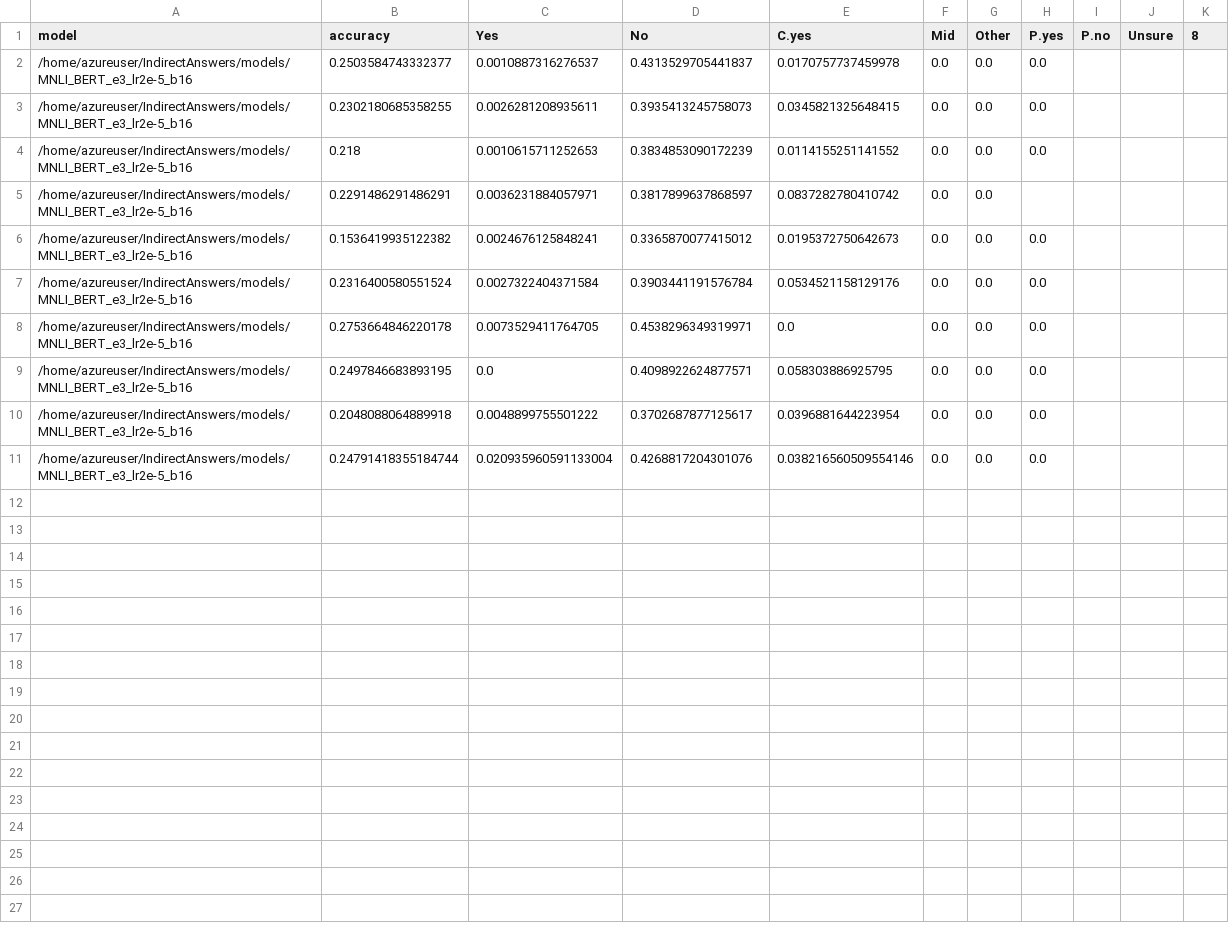
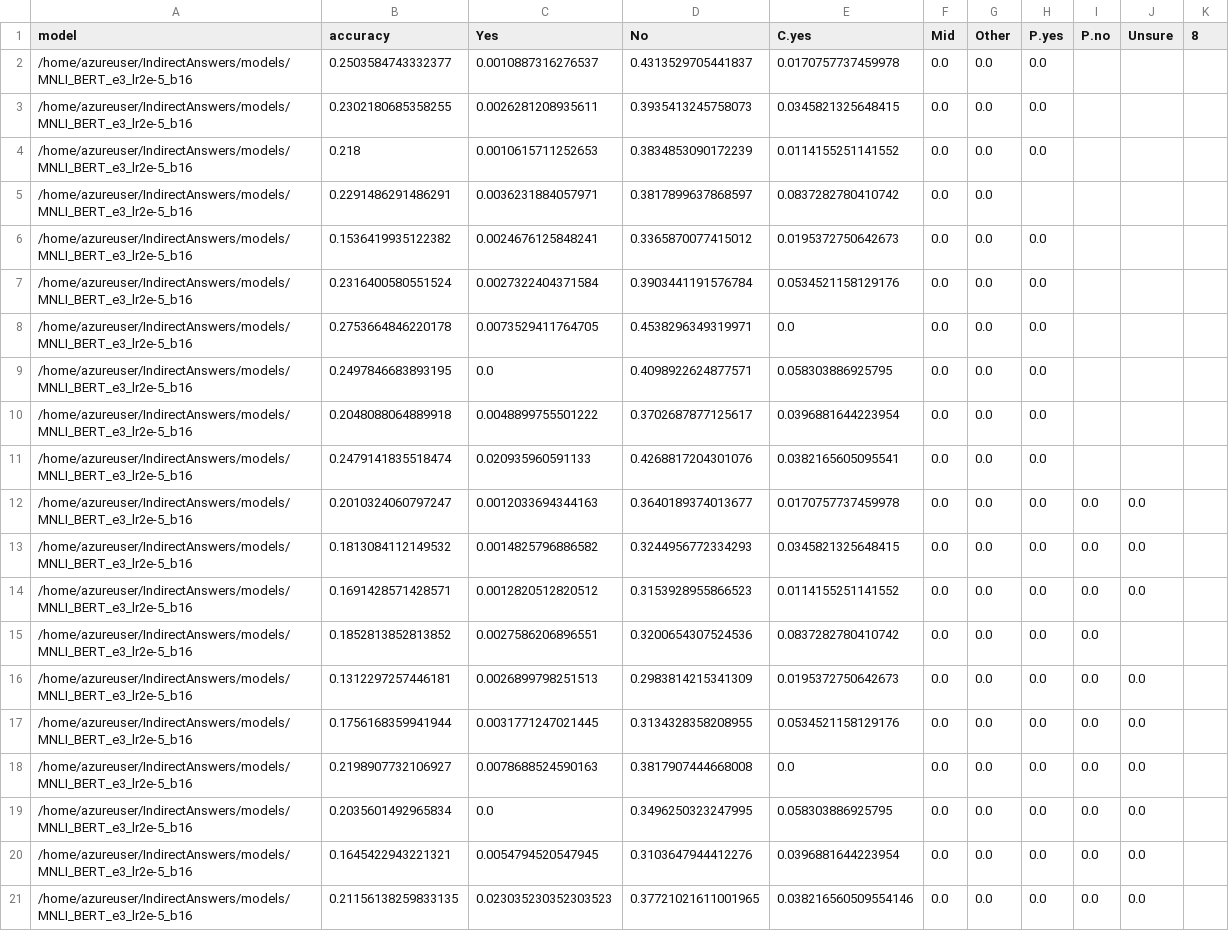
Before and after one commit to NakuraMino/IndirectAnswers, a TSV file: results/MNLI-test-results.tsv, drawn as a sheet.

```diff
--- a/results/MNLI-test-results.tsv
+++ b/results/MNLI-test-results.tsv
@@ -10,2 +10,12 @@ model	accuracy	Yes	No	C.yes	Mid	Other	P.yes	P.no	Unsure	8
 /home/azureuser/IndirectAnswers/models/MNLI_BERT_e3_lr2e-5_b16	0.2048088064889918	0.0048899755501222	0.3702687877125617	0.0396881644223954	0.0	0.0	0.0			
-/home/azureuser/IndirectAnswers/models/MNLI_BERT_e3_lr2e-5_b16	0.24791418355184744	0.020935960591133004	0.4268817204301076	0.038216560509554146	0.0	0.0	0.0			
+/home/azureuser/IndirectAnswers/models/MNLI_BERT_e3_lr2e-5_b16	0.2479141835518474	0.020935960591133	0.4268817204301076	0.0382165605095541	0.0	0.0	0.0			
+/home/azureuser/IndirectAnswers/models/MNLI_BERT_e3_lr2e-5_b16	0.2010324060797247	0.0012033694344163	0.3640189374013677	0.0170757737459978	0.0	0.0	0.0	0.0	0.0	
+/home/azureuser/IndirectAnswers/models/MNLI_BERT_e3_lr2e-5_b16	0.1813084112149532	0.0014825796886582	0.3244956772334293	0.0345821325648415	0.0	0.0	0.0	0.0	0.0	
+/home/azureuser/IndirectAnswers/models/MNLI_BERT_e3_lr2e-5_b16	0.1691428571428571	0.0012820512820512	0.3153928955866523	0.0114155251141552	0.0	0.0	0.0	0.0	0.0	
+/home/azureuser/IndirectAnswers/models/MNLI_BERT_e3_lr2e-5_b16	0.1852813852813852	0.0027586206896551	0.3200654307524536	0.0837282780410742	0.0	0.0	0.0	0.0		
+/home/azureuser/IndirectAnswers/models/MNLI_BERT_e3_lr2e-5_b16	0.1312297257446181	0.0026899798251513	0.2983814215341309	0.0195372750642673	0.0	0.0	0.0	0.0	0.0	
+/home/azureuser/IndirectAnswers/models/MNLI_BERT_e3_lr2e-5_b16	0.1756168359941944	0.0031771247021445	0.3134328358208955	0.0534521158129176	0.0	0.0	0.0	0.0	0.0	
+/home/azureuser/IndirectAnswers/models/MNLI_BERT_e3_lr2e-5_b16	0.2198907732106927	0.0078688524590163	0.3817907444668008	0.0	0.0	0.0	0.0	0.0	0.0	
+/home/azureuser/IndirectAnswers/models/MNLI_BERT_e3_lr2e-5_b16	0.2035601492965834	0.0	0.3496250323247995	0.058303886925795	0.0	0.0	0.0	0.0	0.0	
+/home/azureuser/IndirectAnswers/models/MNLI_BERT_e3_lr2e-5_b16	0.1645422943221321	0.0054794520547945	0.3103647944412276	0.0396881644223954	0.0	0.0	0.0	0.0	0.0	
+/home/azureuser/IndirectAnswers/models/MNLI_BERT_e3_lr2e-5_b16	0.21156138259833135	0.023035230352303523	0.37721021611001965	0.038216560509554146	0.0	0.0	0.0	0.0	0.0	
```
Also changed, not shown: results/MNLI-dev-results.tsv, 1 other file.
